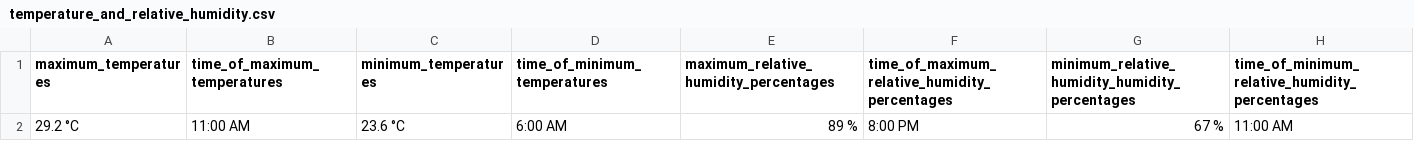
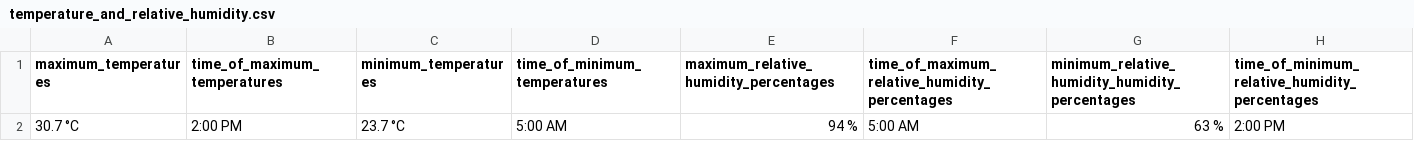
Before and after one commit to christianebacani/PAGASA-Weather-Data-Pipeline, a CSV file: data/stage/daily_weather_forecast/temperature_and_relative_humidity.csv, drawn as a sheet; removed rows and columns are numbered as before the commit, all else as after; the diff names each change by its address in the sheet, - before the commit and + after, or states it on an @@ line.

```diff
--- a/data/stage/daily_weather_forecast/temperature_and_relative_humidity.csv
+++ b/data/stage/daily_weather_forecast/temperature_and_relative_humidity.csv
-row 2: 29.2 °C | 11:00 AM | 23.6 °C | 6:00 AM | 89 % | 8:00 PM | 67 % | 11:00 AM
+row 2: 30.7 °C | 2:00 PM | 23.7 °C | 5:00 AM | 94 % | 5:00 AM | 63 % | 2:00 PM
```
Also changed, not shown: data/stage/daily_weather_forecast/forecast_weather_conditions.csv, data/stage/daily_weather_forecast/forecast_wind_and_coastal_water_conditions.csv, 2 other files.
